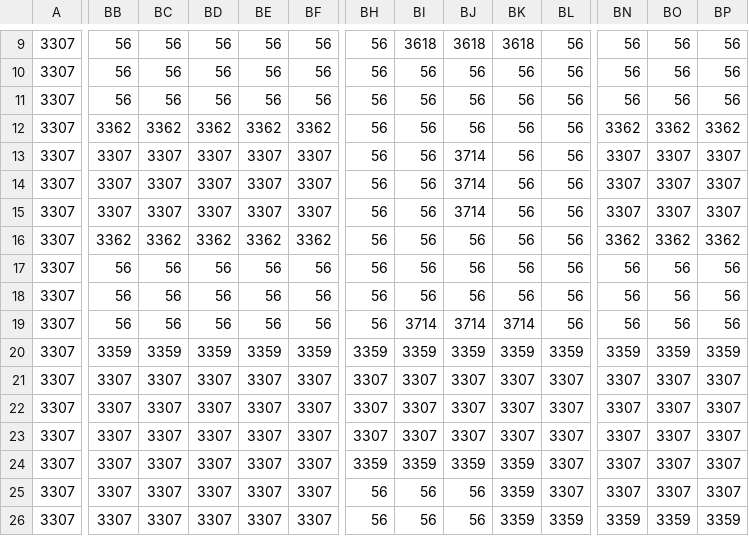
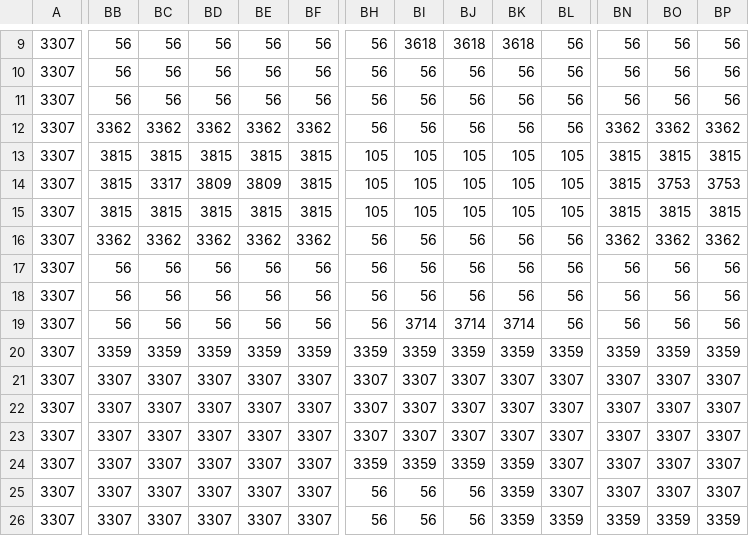
Before and after one commit to Jaernbrand/Thesis_Prototype, a CSV file: assets/tile/map_no_objects.csv, drawn as a sheet; only a part is shown, gaps mark what is left out; the diff covers the shown part only; the diff names each change by its address in the sheet, - before the commit and + after, or states it on an @@ line.

```diff
--- a/assets/tile/map_no_objects.csv
+++ b/assets/tile/map_no_objects.csv
-BB13:BB15: 3307
+BB13:BB15: 3815
-BC13: 3307
+BC13: 3815
-BD13: 3307
+BD13: 3815
-BE13: 3307
+BE13: 3815
-BF13:BF15: 3307
+BF13:BF15: 3815
-BH13:BH15: 56
+BH13:BH15: 105
-BI13:BI15: 56
+BI13:BI15: 105
-BJ13:BJ15: 3714
+BJ13:BJ15: 105
-BK13:BK15: 56
+BK13:BK15: 105
-BL13:BL15: 56
+BL13:BL15: 105
-BN13:BN15: 3307
+BN13:BN15: 3815
-BO13: 3307
+BO13: 3815
-BP13: 3307
+BP13: 3815
-BC14: 3307
+BC14: 3317
-BD14: 3307
+BD14: 3809
-BE14: 3307
+BE14: 3809
-BO14: 3307
+BO14: 3753
-BP14: 3307
+BP14: 3753
-BC15: 3307
+BC15: 3815
-BD15: 3307
+BD15: 3815
-BE15: 3307
+BE15: 3815
-BO15: 3307
+BO15: 3815
-BP15: 3307
+BP15: 3815
```
Also changed, not shown: 159 edited cells elsewhere in this file, 5 other files.
